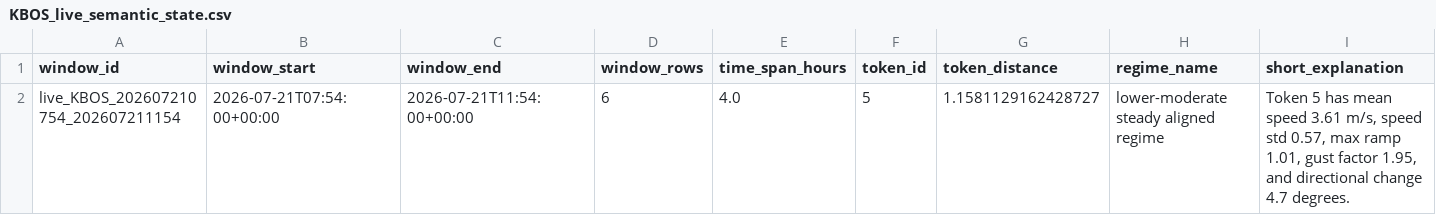
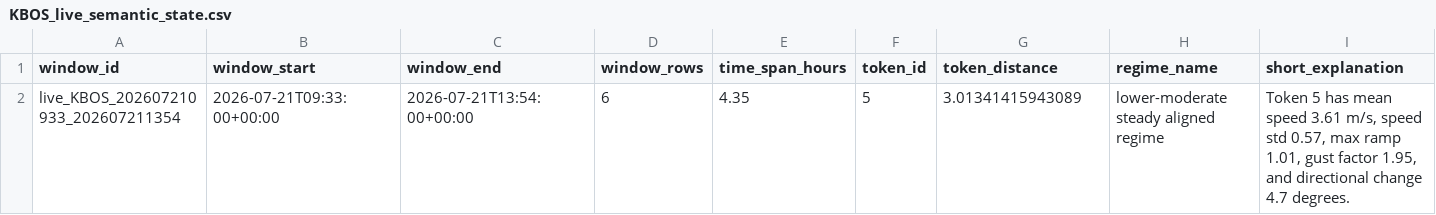
Before and after one commit to nayanananto/wind_live_hitl, a CSV file: data/live/semantic_states/KBOS_live_semantic_state.csv, drawn as a sheet; only a part is shown; removed rows and columns are numbered as before the commit, all else as after; rows hold the shown columns only; the diff names each change by its address in the sheet, - before the commit and + after, or states it on an @@ line.

```diff
--- a/data/live/semantic_states/KBOS_live_semantic_state.csv
+++ b/data/live/semantic_states/KBOS_live_semantic_state.csv
-row 2: live_KBOS_202607210754_202607211154 | 2026-07-21T07:54:00+00:00 | 2026-07-21T11:54:00+00:00 | 6 | 4.0 | 5 | 1.1581129162428727 | lower-moderate steady aligned regime | Token 5 has mean speed 3.61 m/s, speed std 0.57, max ramp 1.01, gust factor 1.95, and directional change 4.7 degrees.
+row 2: live_KBOS_202607210933_202607211354 | 2026-07-21T09:33:00+00:00 | 2026-07-21T13:54:00+00:00 | 6 | 4.35 | 5 | 3.01341415943089 | lower-moderate steady aligned regime | Token 5 has mean speed 3.61 m/s, speed std 0.57, max ramp 1.01, gust factor 1.95, and directional change 4.7 degrees.
```
Also changed, not shown: data/live/aviationweather_metar/KBOS/metar_live.csv, 3 other files.
